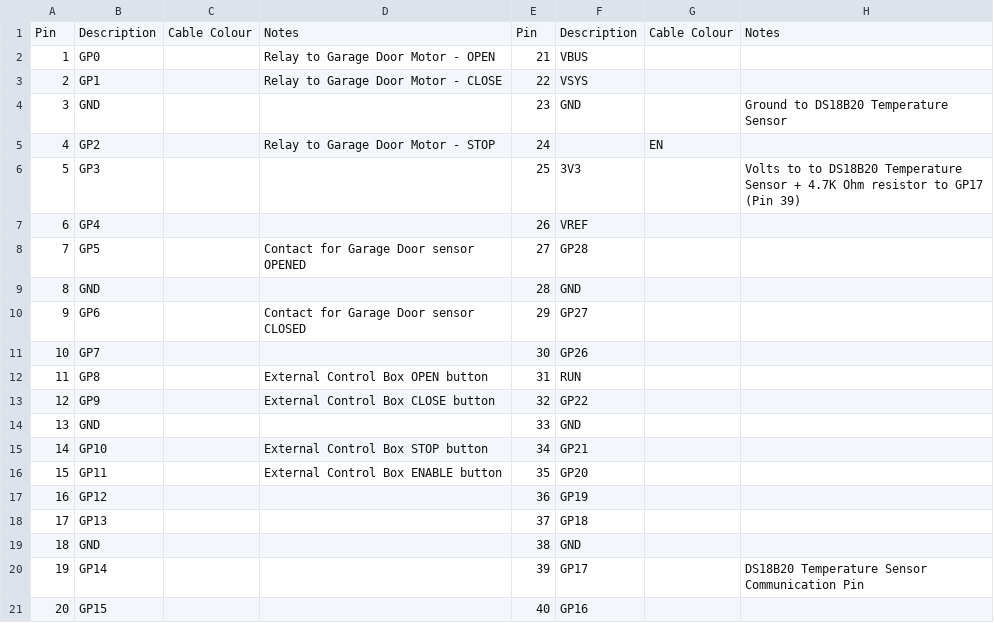
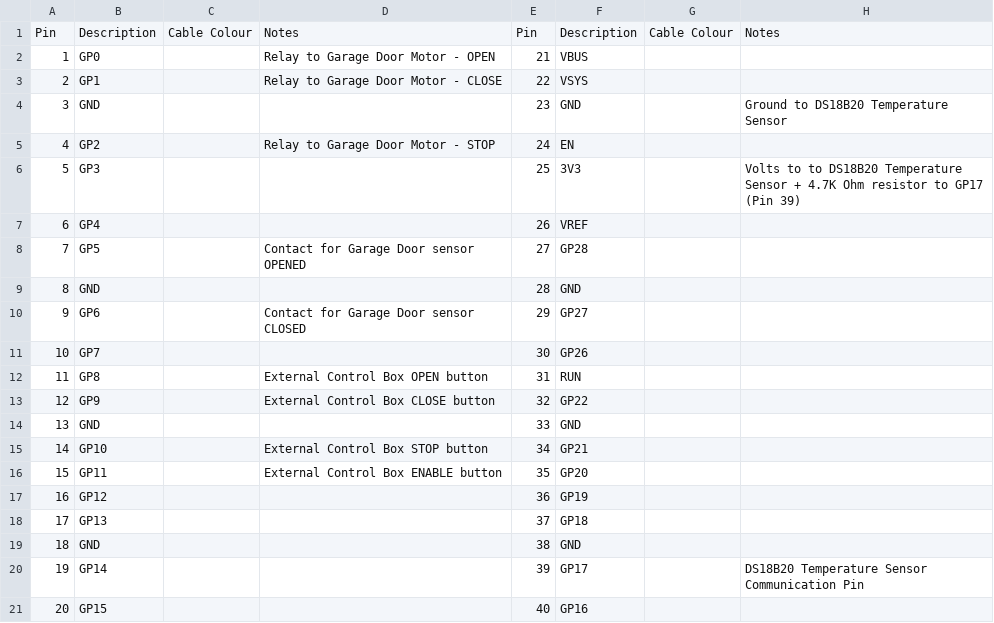
Before and after one commit to thenextbutton/PiCOW-Garage, a CSV file: Raspberry PiCOW - ESPGarage Pins.csv, drawn as a sheet.

Commit message:
Update Raspberry PiCOW - ESPGarage Pins.csv

```diff
--- a/Raspberry PiCOW - ESPGarage Pins.csv
+++ b/Raspberry PiCOW - ESPGarage Pins.csv
@@ -4,3 +4,3 @@ Pin,Description,Cable Colour,Notes,Pin,Description,Cable Colour,Notes
 3,GND,,,23,GND,,Ground to DS18B20 Temperature Sensor
-4,GP2,,Relay to Garage Door Motor - STOP,24,,EN,
+4,GP2,,Relay to Garage Door Motor - STOP,24,EN,,
 5,GP3,,,25,3V3,,Volts to to DS18B20 Temperature Sensor + 4.7K Ohm resistor to GP17 (Pin 39)
```
